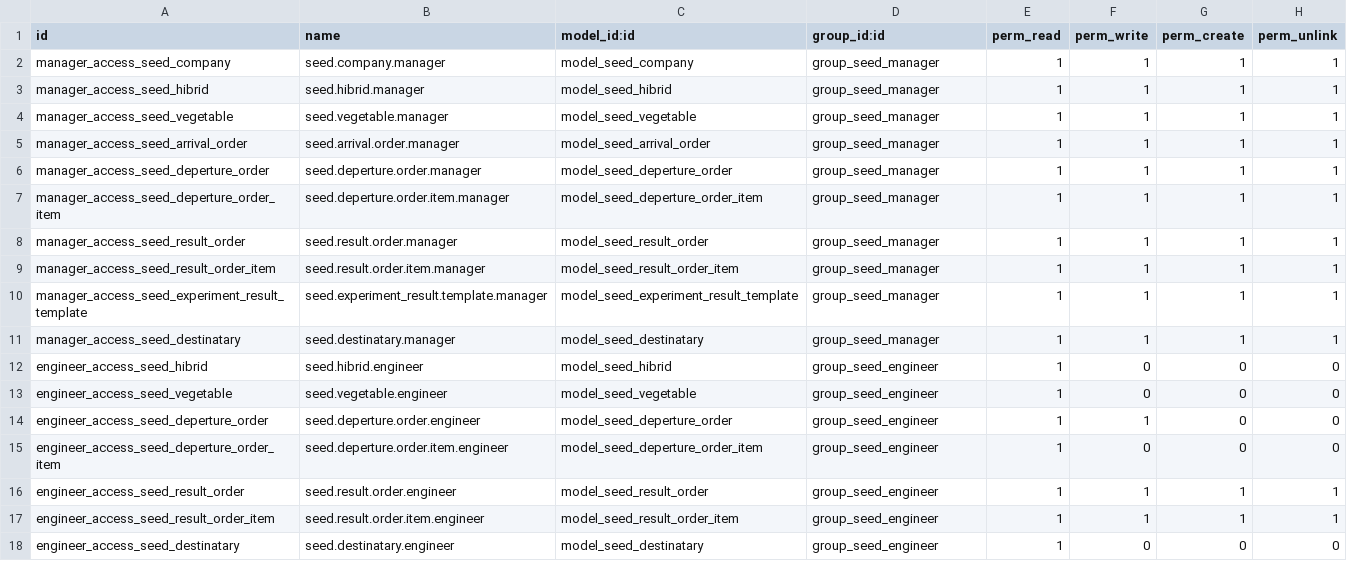
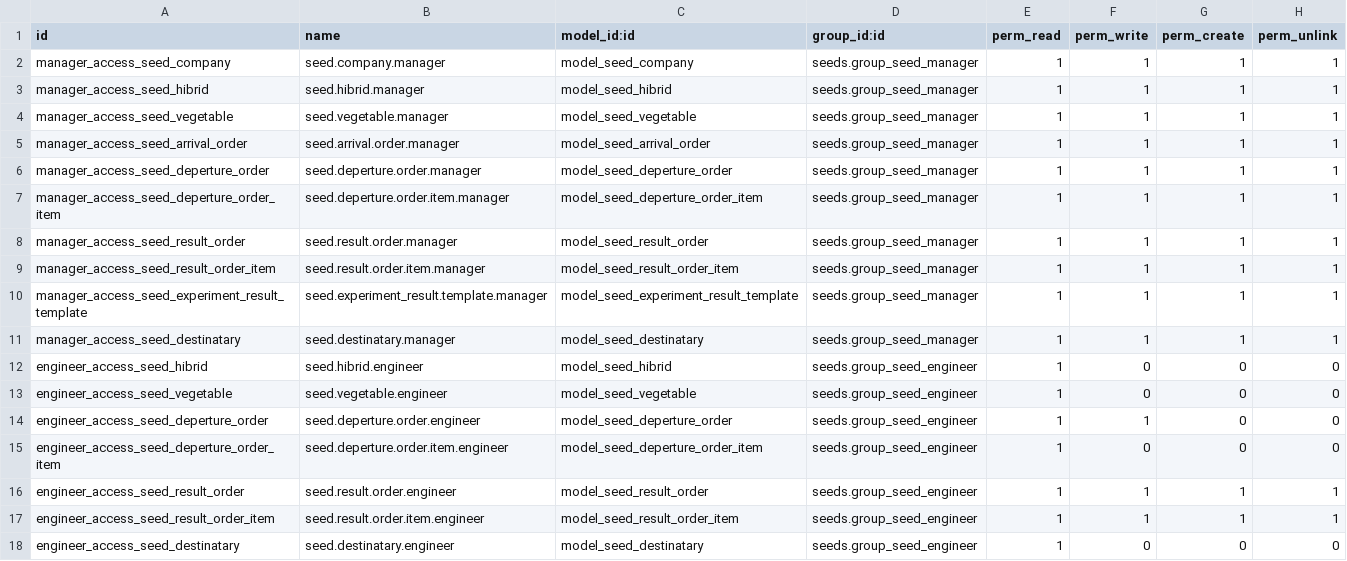
Before and after one commit to MuchachosDev/roque-lauria-seeds, a CSV file: seeds/security/ir.model.access.csv, drawn as a sheet.

Commit message:
[fix] access

```diff
--- a/seeds/security/ir.model.access.csv
+++ b/seeds/security/ir.model.access.csv
@@ -1,18 +1,18 @@
 id,name,model_id:id,group_id:id,perm_read,perm_write,perm_create,perm_unlink
-manager_access_seed_company,seed.company.manager,model_seed_company,group_seed_manager,1,1,1,1
-manager_access_seed_hibrid,seed.hibrid.manager,model_seed_hibrid,group_seed_manager,1,1,1,1
-manager_access_seed_vegetable,seed.vegetable.manager,model_seed_vegetable,group_seed_manager,1,1,1,1
-manager_access_seed_arrival_order,seed.arrival.order.manager,model_seed_arrival_order,group_seed_manager,1,1,1,1
-manager_access_seed_deperture_order,seed.deperture.order.manager,model_seed_deperture_order,group_seed_manager,1,1,1,1
-manager_access_seed_deperture_order_item,seed.deperture.order.item.manager,model_seed_deperture_order_item,group_seed_manager,1,1,1,1
-manager_access_seed_result_order,seed.result.order.manager,model_seed_result_order,group_seed_manager,1,1,1,1
-manager_access_seed_result_order_item,seed.result.order.item.manager,model_seed_result_order_item,group_seed_manager,1,1,1,1
-manager_access_seed_experiment_result_template,seed.experiment_result.template.manager,model_seed_experiment_result_template,group_seed_manager,1,1,1,1
-manager_access_seed_destinatary,seed.destinatary.manager,model_seed_destinatary,group_seed_manager,1,1,1,1
-engineer_access_seed_hibrid,seed.hibrid.engineer,model_seed_hibrid,group_seed_engineer,1,0,0,0
-engineer_access_seed_vegetable,seed.vegetable.engineer,model_seed_vegetable,group_seed_engineer,1,0,0,0
-engineer_access_seed_deperture_order,seed.deperture.order.engineer,model_seed_deperture_order,group_seed_engineer,1,1,0,0
-engineer_access_seed_deperture_order_item,seed.deperture.order.item.engineer,model_seed_deperture_order_item,group_seed_engineer,1,0,0,0
-engineer_access_seed_result_order,seed.result.order.engineer,model_seed_result_order,group_seed_engineer,1,1,1,1
-engineer_access_seed_result_order_item,seed.result.order.item.engineer,model_seed_result_order_item,group_seed_engineer,1,1,1,1
-engineer_access_seed_destinatary,seed.destinatary.engineer,model_seed_destinatary,group_seed_engineer,1,0,0,0
+manager_access_seed_company,seed.company.manager,model_seed_company,seeds.group_seed_manager,1,1,1,1
+manager_access_seed_hibrid,seed.hibrid.manager,model_seed_hibrid,seeds.group_seed_manager,1,1,1,1
+manager_access_seed_vegetable,seed.vegetable.manager,model_seed_vegetable,seeds.group_seed_manager,1,1,1,1
+manager_access_seed_arrival_order,seed.arrival.order.manager,model_seed_arrival_order,seeds.group_seed_manager,1,1,1,1
+manager_access_seed_deperture_order,seed.deperture.order.manager,model_seed_deperture_order,seeds.group_seed_manager,1,1,1,1
+manager_access_seed_deperture_order_item,seed.deperture.order.item.manager,model_seed_deperture_order_item,seeds.group_seed_manager,1,1,1,1
+manager_access_seed_result_order,seed.result.order.manager,model_seed_result_order,seeds.group_seed_manager,1,1,1,1
+manager_access_seed_result_order_item,seed.result.order.item.manager,model_seed_result_order_item,seeds.group_seed_manager,1,1,1,1
+manager_access_seed_experiment_result_template,seed.experiment_result.template.manager,model_seed_experiment_result_template,seeds.group_seed_manager,1,1,1,1
+manager_access_seed_destinatary,seed.destinatary.manager,model_seed_destinatary,seeds.group_seed_manager,1,1,1,1
+engineer_access_seed_hibrid,seed.hibrid.engineer,model_seed_hibrid,seeds.group_seed_engineer,1,0,0,0
+engineer_access_seed_vegetable,seed.vegetable.engineer,model_seed_vegetable,seeds.group_seed_engineer,1,0,0,0
+engineer_access_seed_deperture_order,seed.deperture.order.engineer,model_seed_deperture_order,seeds.group_seed_engineer,1,1,0,0
+engineer_access_seed_deperture_order_item,seed.deperture.order.item.engineer,model_seed_deperture_order_item,seeds.group_seed_engineer,1,0,0,0
+engineer_access_seed_result_order,seed.result.order.engineer,model_seed_result_order,seeds.group_seed_engineer,1,1,1,1
+engineer_access_seed_result_order_item,seed.result.order.item.engineer,model_seed_result_order_item,seeds.group_seed_engineer,1,1,1,1
+engineer_access_seed_destinatary,seed.destinatary.engineer,model_seed_destinatary,seeds.group_seed_engineer,1,0,0,0
```
Also changed, not shown: 3 other files.
